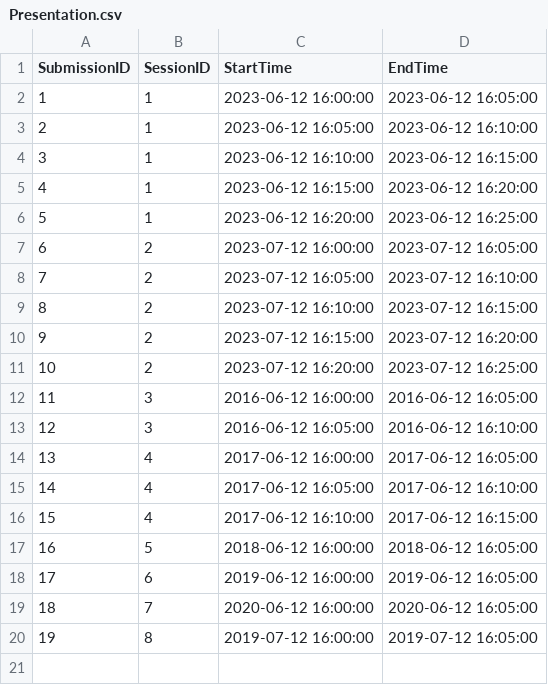
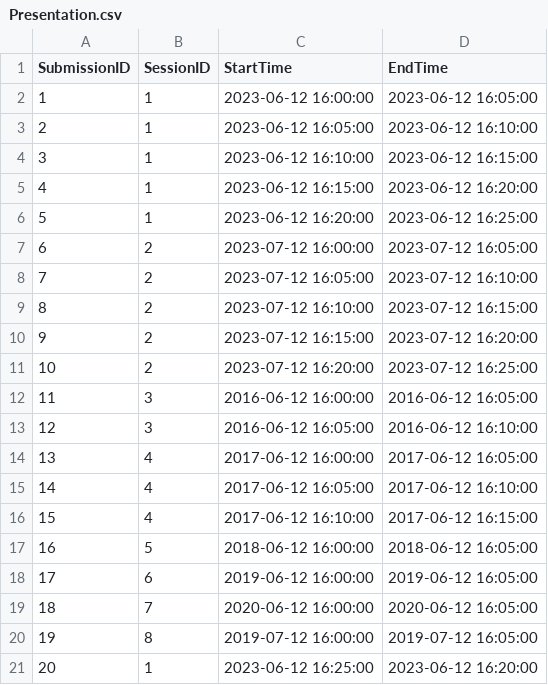
Before and after one commit to ahmetutku/A3, a CSV file: data/Presentation.csv, drawn as a sheet.

```diff
--- a/data/Presentation.csv
+++ b/data/Presentation.csv
@@ -20 +20,2 @@ SubmissionID,SessionID,StartTime,EndTime
 19,8,2019-07-12 16:00:00,2019-07-12 16:05:00
+20,1,2023-06-12 16:25:00,2023-06-12 16:20:00
```
Also changed, not shown: data/Review.csv, data/Submission.csv, 1 other file.
